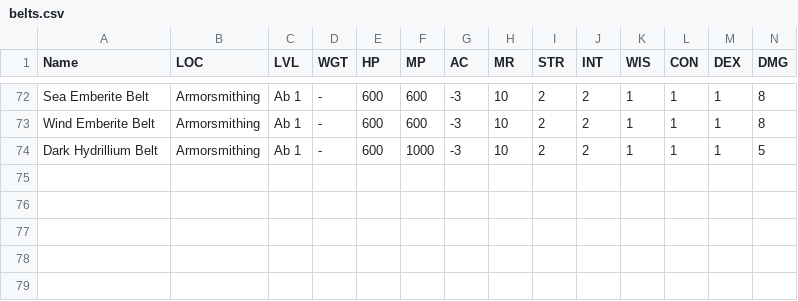
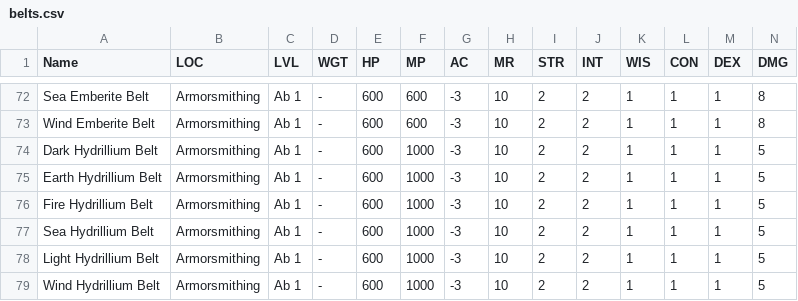
Before and after one commit to unora-project/unora-wiki, a CSV file: data-source/equipment/csv/belts.csv, drawn as a sheet; only a part is shown, gaps mark what is left out; rows hold the shown columns only; the diff names each change by its address in the sheet, - before the commit and + after, or states it on an @@ line.

```diff
--- a/data-source/equipment/csv/belts.csv
+++ b/data-source/equipment/csv/belts.csv
+row 75: Earth Hydrillium Belt | Armorsmithing | Ab 1 | - | 600 | 1000 | -3 | 10 | 2 | 2 | 1 | 1 | 1 | 5
+row 76: Fire Hydrillium Belt | Armorsmithing | Ab 1 | - | 600 | 1000 | -3 | 10 | 2 | 2 | 1 | 1 | 1 | 5
+row 77: Sea Hydrillium Belt | Armorsmithing | Ab 1 | - | 600 | 1000 | -3 | 10 | 2 | 2 | 1 | 1 | 1 | 5
+row 78: Light Hydrillium Belt | Armorsmithing | Ab 1 | - | 600 | 1000 | -3 | 10 | 2 | 2 | 1 | 1 | 1 | 5
+row 79: Wind Hydrillium Belt | Armorsmithing | Ab 1 | - | 600 | 1000 | -3 | 10 | 2 | 2 | 1 | 1 | 1 | 5
```
Also changed, not shown: data-source/equipment/csv/earrings.csv, data-source/equipment/csv/gauntlets.csv, 2 other files.
